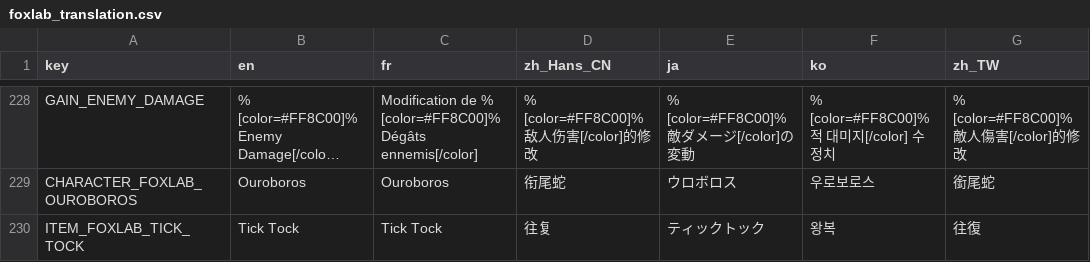
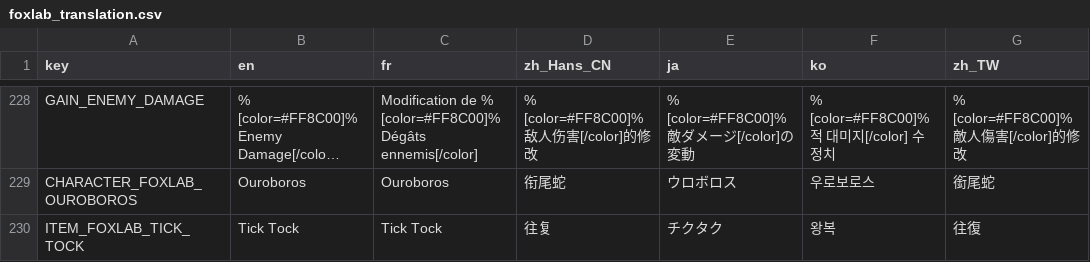
Before and after one commit to Qingyunruooyu/JonathanFox-Foxlab, a CSV file: translations/foxlab_translation.csv, drawn as a sheet; only a part is shown, gaps mark what is left out; long unchanged cells end in …; the diff covers the shown part only; the diff names each change by its address in the sheet, - before the commit and + after, or states it on an @@ line.

```diff
--- a/translations/foxlab_translation.csv
+++ b/translations/foxlab_translation.csv
-E230 (ja): ティックトック
+E230 (ja): チクタク
```
Also changed, not shown: 1 added row, 1 removed row and 22 edited cells elsewhere in this file, 9 other files.
